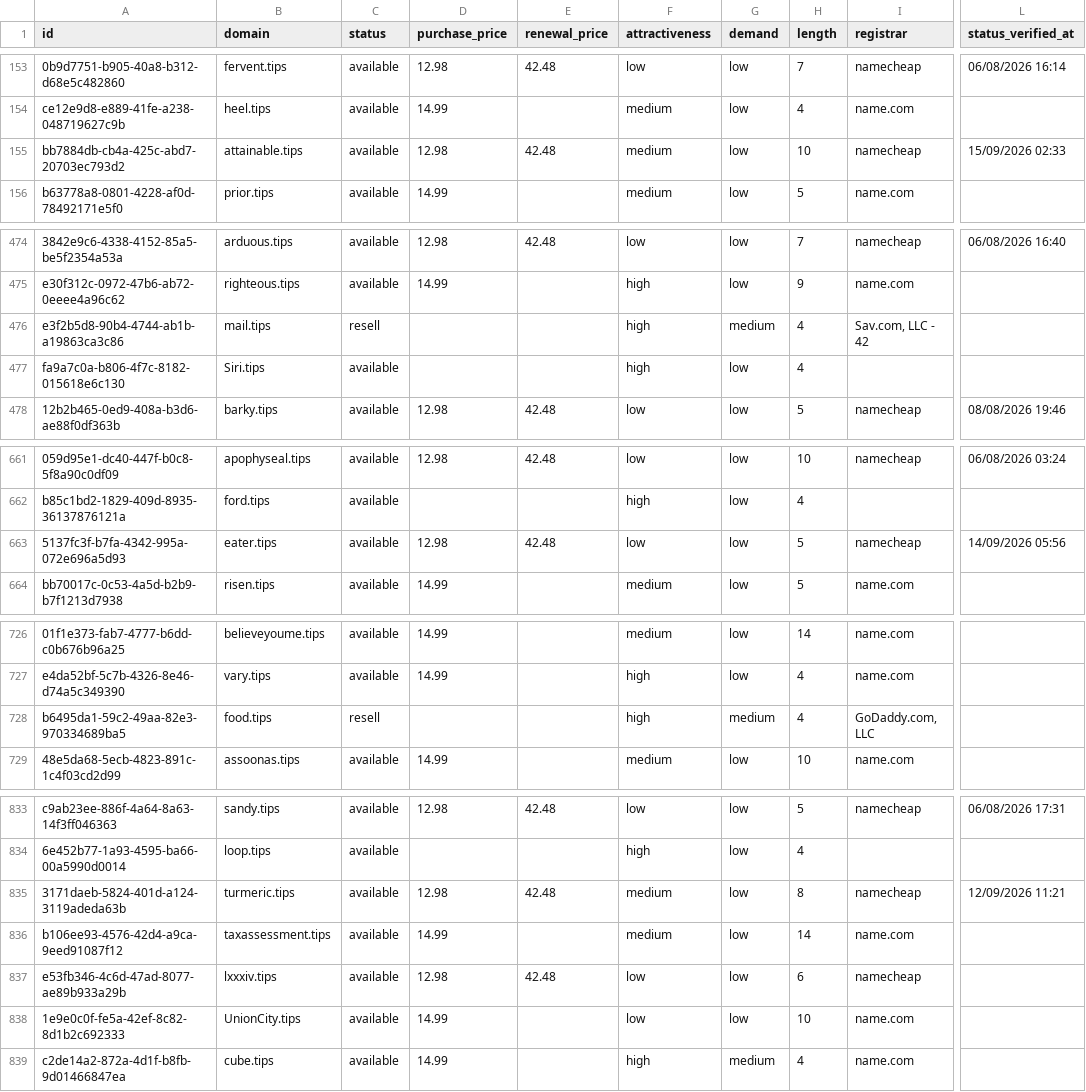
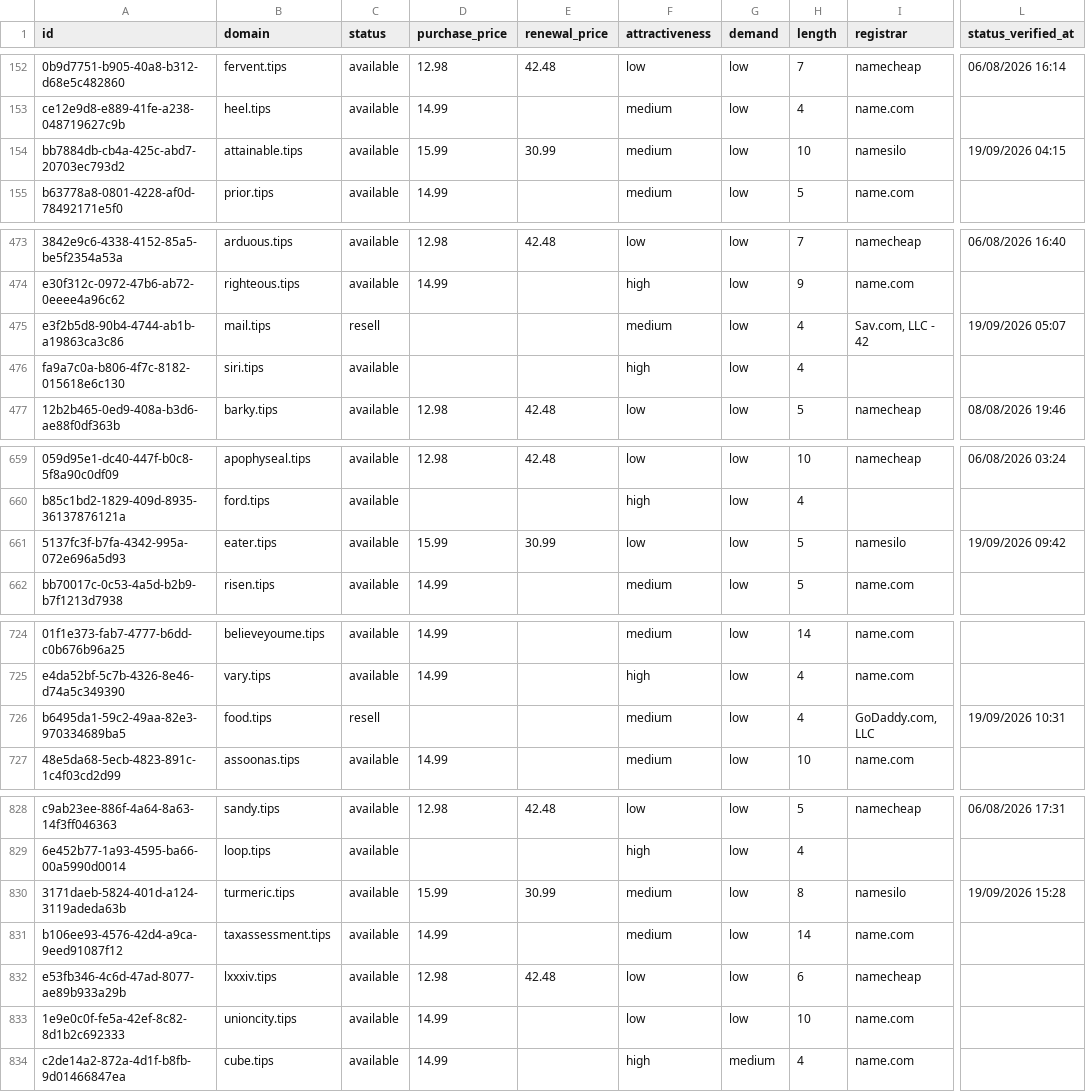
Before and after one commit to UniqueDomains/tips-oneword-domains, a CSV file: tips.csv, drawn as a sheet; only a part is shown, gaps mark what is left out; addresses are those after the commit; the diff covers the shown part only; the diff names each change by its address in the sheet, - before the commit and + after, or states it on an @@ line.

Commit message:
Domains update

```diff
--- a/tips.csv
+++ b/tips.csv
-D154 (purchase_price): 12.98
+D154 (purchase_price): 15.99
-E154 (renewal_price): 42.48
+E154 (renewal_price): 30.99
-I154 (registrar): namecheap
+I154 (registrar): namesilo
-L154 (status_verified_at): 15/09/2026 02:33
+L154 (status_verified_at): 19/09/2026 04:15
-F475 (attractiveness): high
+F475 (attractiveness): medium
-G475 (demand): medium
+G475 (demand): low
-L475 (status_verified_at): (empty)
+L475 (status_verified_at): 19/09/2026 05:07
-B476 (domain): Siri.tips
+B476 (domain): siri.tips
-D661 (purchase_price): 12.98
+D661 (purchase_price): 15.99
-E661 (renewal_price): 42.48
+E661 (renewal_price): 30.99
-I661 (registrar): namecheap
+I661 (registrar): namesilo
-L661 (status_verified_at): 14/09/2026 05:56
+L661 (status_verified_at): 19/09/2026 09:42
-F726 (attractiveness): high
+F726 (attractiveness): medium
-G726 (demand): medium
+G726 (demand): low
-L726 (status_verified_at): (empty)
+L726 (status_verified_at): 19/09/2026 10:31
-D830 (purchase_price): 12.98
+D830 (purchase_price): 15.99
-E830 (renewal_price): 42.48
+E830 (renewal_price): 30.99
-I830 (registrar): namecheap
+I830 (registrar): namesilo
-L830 (status_verified_at): 12/09/2026 11:21
+L830 (status_verified_at): 19/09/2026 15:28
-B833 (domain): UnionCity.tips
+B833 (domain): unioncity.tips
```
Also changed, not shown: 5 added rows, 5 removed rows and 73 edited cells elsewhere in this file, 4 other files.
